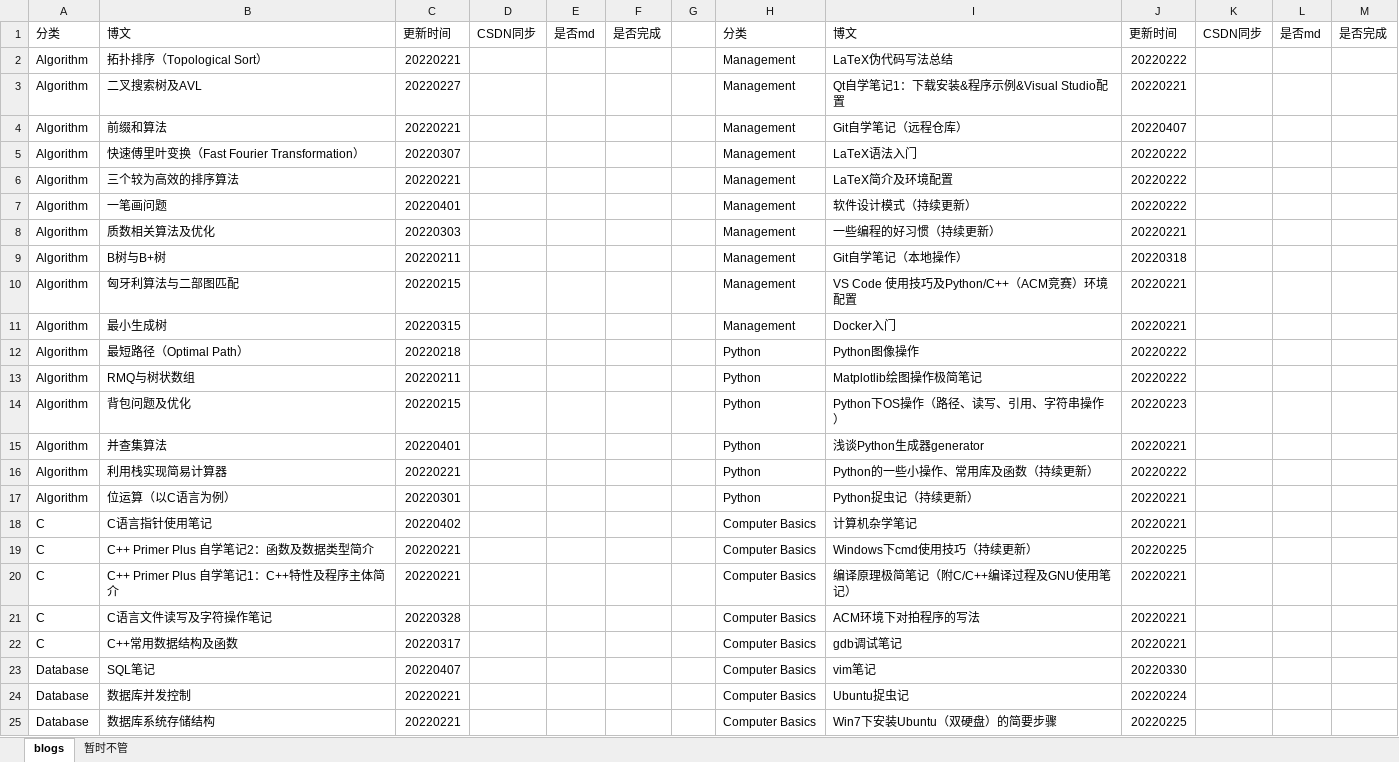
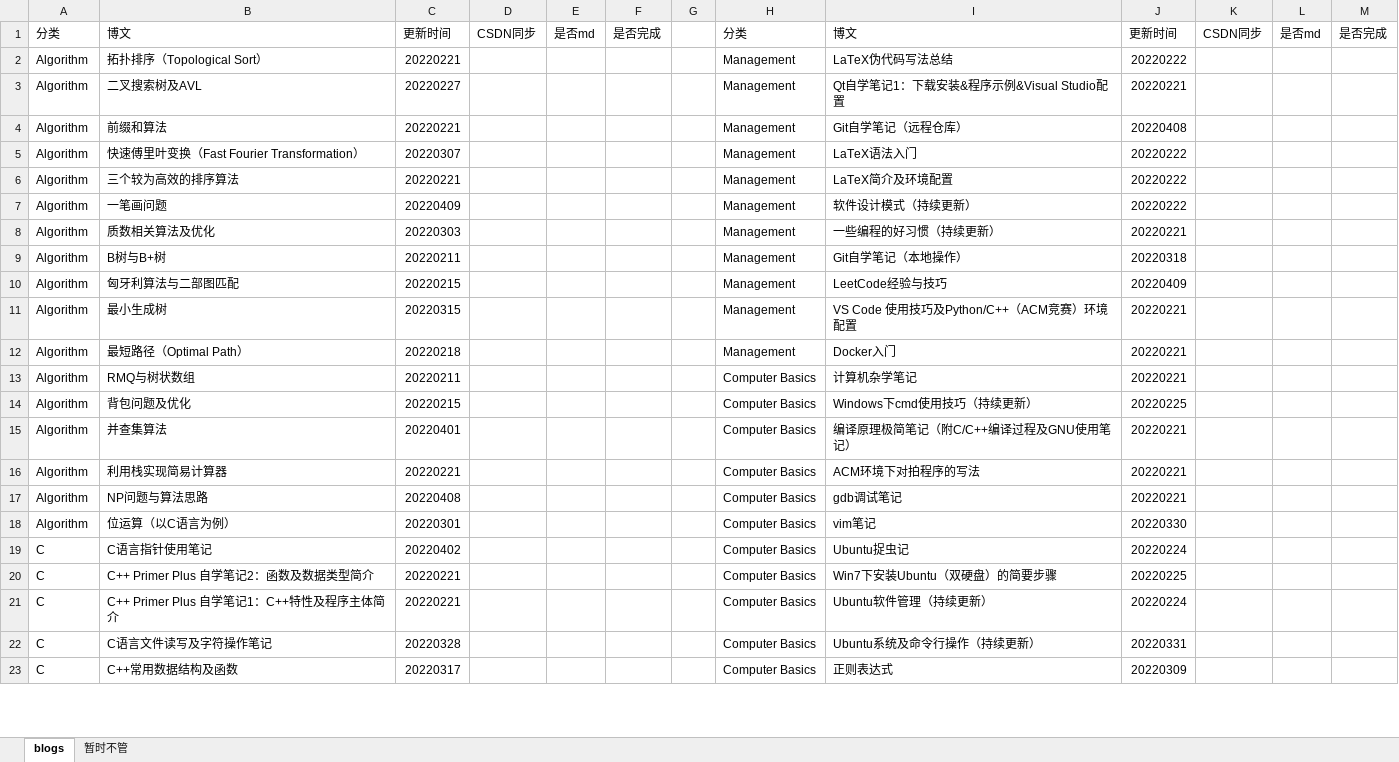
Before and after one commit to ZergWang/Blogs, an Excel workbook: 进度表.xlsx, sheet blogs, drawn as a sheet; only a part is shown; values as stored, in another font and other column widths than the file's, no cell formats; removed rows and columns are numbered as before the commit, all else as after; the diff covers the shown part only; the diff names each change by its address in the sheet, - before the commit and + after, or states it on an @@ line.

Commit message:
Finish Eulerian circuit and LeetCode 332

```diff
--- a/进度表.xlsx (sheet blogs)
+++ b/进度表.xlsx (sheet blogs)
-J4: 20220407
+J4: 20220408
-C7: 20220401
+C7: 20220409
-I10: VS Code 使用技巧及Python/C++（ACM竞赛）环境配置
+I10: LeetCode经验与技巧
-J10: 20220221
+J10: 20220409
-I11: Docker入门
+I11: VS Code 使用技巧及Python/C++（ACM竞赛）环境配置
-H12: Python
+H12: Management
-I12: Python图像操作
+I12: Docker入门
-J12:J13: 20220222
+J12:J13: 20220221
-H13:H16: Python
+H13:H16: Computer Basics
-I13: Matplotlib绘图操作极简笔记
+I13: 计算机杂学笔记
-I14: Python下OS操作（路径、读写、引用、字符串操作）
+I14: Windows下cmd使用技巧（持续更新）
-J14: 20220223
+J14: 20220225
-I15: 浅谈Python生成器generator
+I15: 编译原理极简笔记（附C/C++编译过程及GNU使用笔记）
-I16: Python的一些小操作、常用库及函数（持续更新）
+I16: ACM环境下对拍程序的写法
-J16: 20220222
+J16: 20220221
+row 17: Algorithm | NP问题与算法思路 | 20220408 |  |  |  |  | Computer Basics | gdb调试笔记 | 20220221
-H18: Python
+H18: Computer Basics
-I18: Python捉虫记（持续更新）
+I18: vim笔记
-J18: 20220221
+J18: 20220330
-I19: 计算机杂学笔记
+I19: Ubuntu捉虫记
-J19: 20220221
+J19: 20220224
-I20: Windows下cmd使用技巧（持续更新）
+I20: Win7下安装Ubuntu（双硬盘）的简要步骤
-I21: 编译原理极简笔记（附C/C++编译过程及GNU使用笔记）
+I21: Ubuntu软件管理（持续更新）
-J21: 20220221
+J21: 20220224
-I22: ACM环境下对拍程序的写法
+I22: Ubuntu系统及命令行操作（持续更新）
-J22: 20220221
+J22: 20220331
-I23: gdb调试笔记
+I23: 正则表达式
-J23: 20220221
+J23: 20220309
-row 23: Database | SQL笔记 | 20220407 |  |  |  |  | Computer Basics | vim笔记 | 20220330
-row 24: Database | 数据库并发控制 | 20220221 |  |  |  |  | Computer Basics | Ubuntu捉虫记 | 20220224
-row 25: Database | 数据库系统存储结构 | 20220221 |  |  |  |  | Computer Basics | Win7下安装Ubuntu（双硬盘）的简要步骤 | 20220225
```
Also changed, not shown: 1 added row, 1 removed row and 6 edited cells elsewhere in this sheet, sheet 暂时不管, cell formats, 5 other files.
